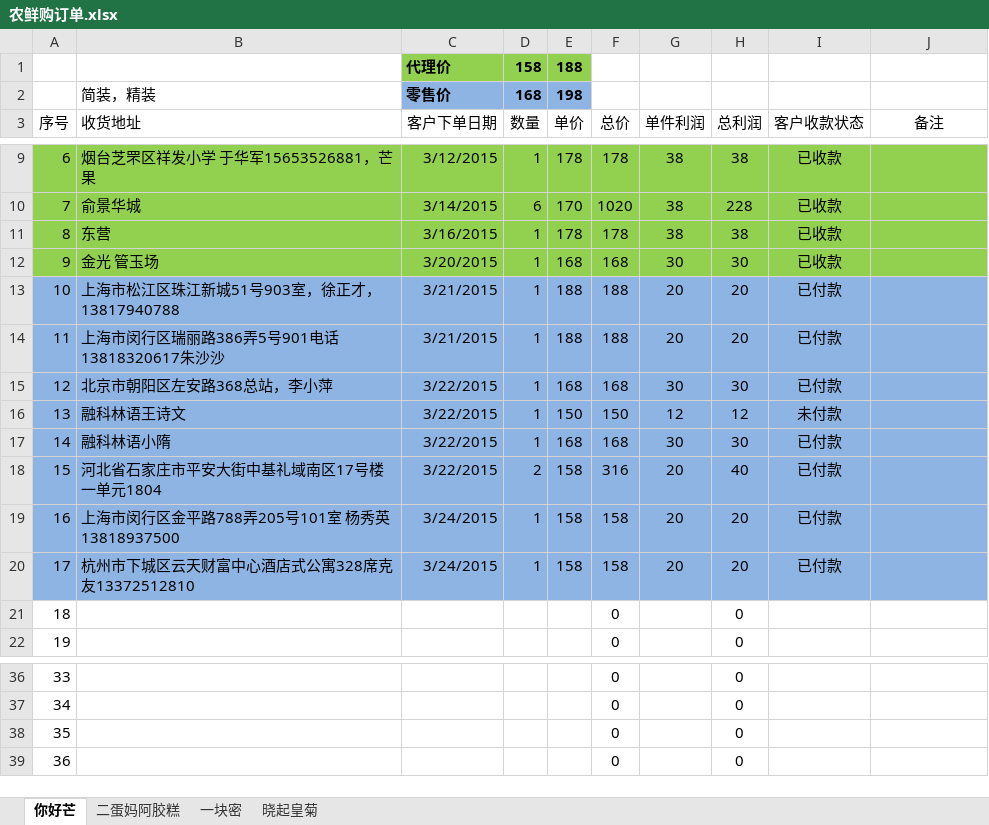
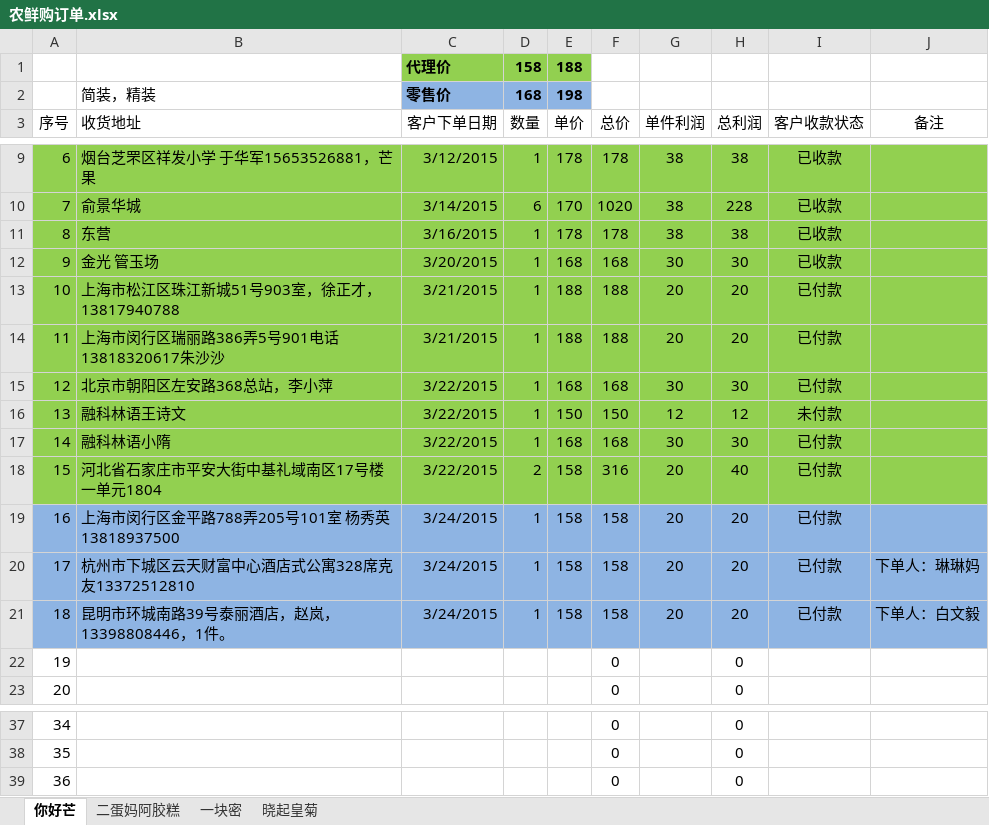
Before and after one commit to ettor/miyou, an Excel workbook: Documents/农鲜购订单.xlsx, sheet 你好芒, drawn as a sheet; only a part is shown, gaps mark what is left out; values as stored, in another font and other column widths than the file's, no borders; removed rows and columns are numbered as before the commit, all else as after; the diff names each change by its address in the sheet, - before the commit and + after, or states it on an @@ line.

```diff
--- a/Documents/农鲜购订单.xlsx (sheet 你好芒)
+++ b/Documents/农鲜购订单.xlsx (sheet 你好芒)
-A13:J18 fill: #8EB4E3
+A13:J18 fill: #92D050
-J20 (备注): (empty)
+J20 (备注): 下单人：琳琳妈
+row 21: 18 | 昆明市环城南路39号泰丽酒店，赵岚，13398808446，1件。 | 3/24/2015 | 1 | 158 | 158 | 20 | 20 | 已付款 | 下单人：白文毅
@@ column A (序号) renumbered between rows 22 and 39 @@
-row 39: 36 |  |  |  |  | 0 |  | 0
```
Also changed, not shown: sheet 一块密, sheet 晓起皇菊, formulas that keep their value.
